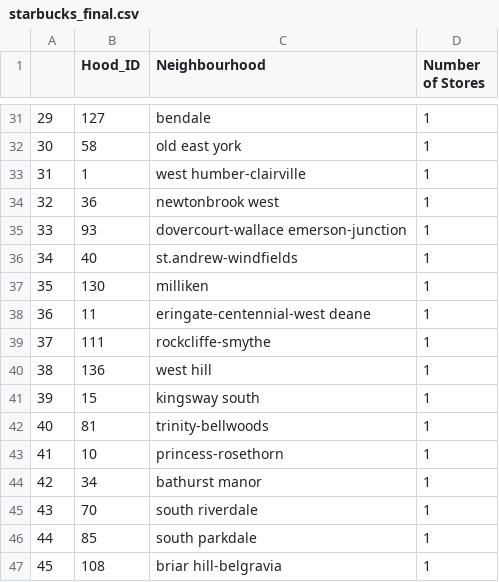
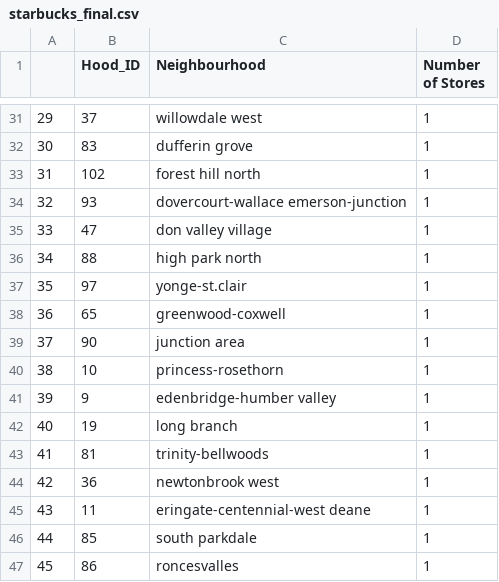
Before and after one commit to saif-gorges/GTA-Crime-and-Income-Analysis, a CSV file: Data Cleaning/output_data/starbucks_final.csv, drawn as a sheet; only a part is shown, gaps mark what is left out; the diff covers the shown part only.

```diff
--- a/Data Cleaning/output_data/starbucks_final.csv
+++ b/Data Cleaning/output_data/starbucks_final.csv
@@ -31,17 +31,17 @@
-29,127,bendale,1
-30,58,old east york,1
-31,1,west humber-clairville,1
-32,36,newtonbrook west,1
-33,93,dovercourt-wallace emerson-junction,1
-34,40,st.andrew-windfields,1
-35,130,milliken,1
-36,11,eringate-centennial-west deane,1
-37,111,rockcliffe-smythe,1
-38,136,west hill,1
-39,15,kingsway south,1
-40,81,trinity-bellwoods,1
-41,10,princess-rosethorn,1
-42,34,bathurst manor,1
-43,70,south riverdale,1
+29,37,willowdale west,1
+30,83,dufferin grove,1
+31,102,forest hill north,1
+32,93,dovercourt-wallace emerson-junction,1
+33,47,don valley village,1
+34,88,high park north,1
+35,97,yonge-st.clair,1
+36,65,greenwood-coxwell,1
+37,90,junction area,1
+38,10,princess-rosethorn,1
+39,9,edenbridge-humber valley,1
+40,19,long branch,1
+41,81,trinity-bellwoods,1
+42,36,newtonbrook west,1
+43,11,eringate-centennial-west deane,1
 44,85,south parkdale,1
-45,108,briar hill-belgravia,1
+45,86,roncesvalles,1
```
Also changed, not shown: 82 edited cells elsewhere in this file, 31 other files.
